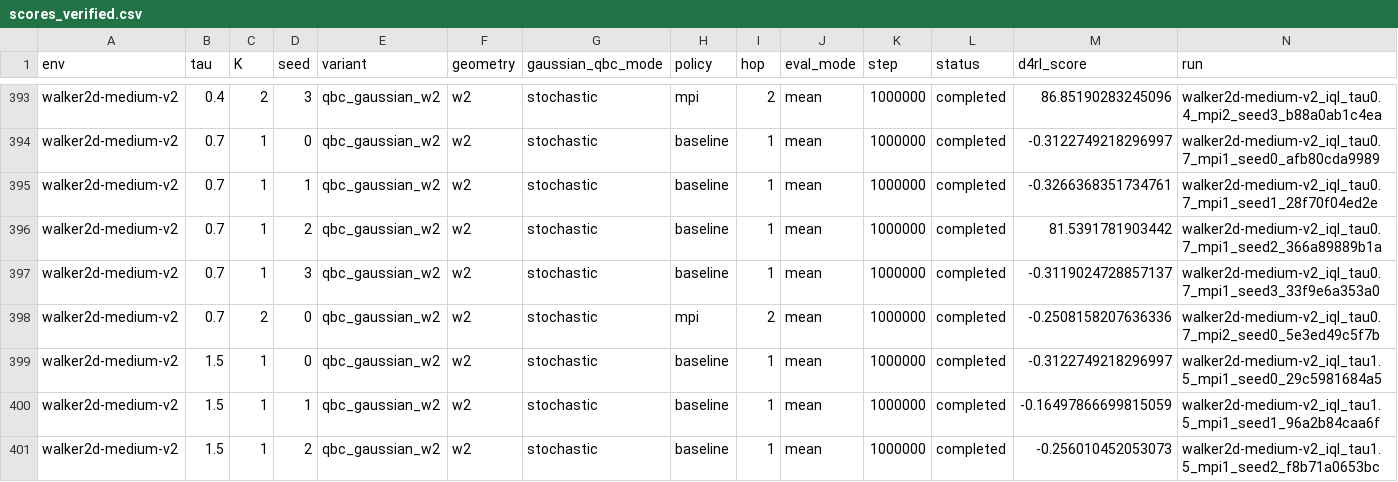
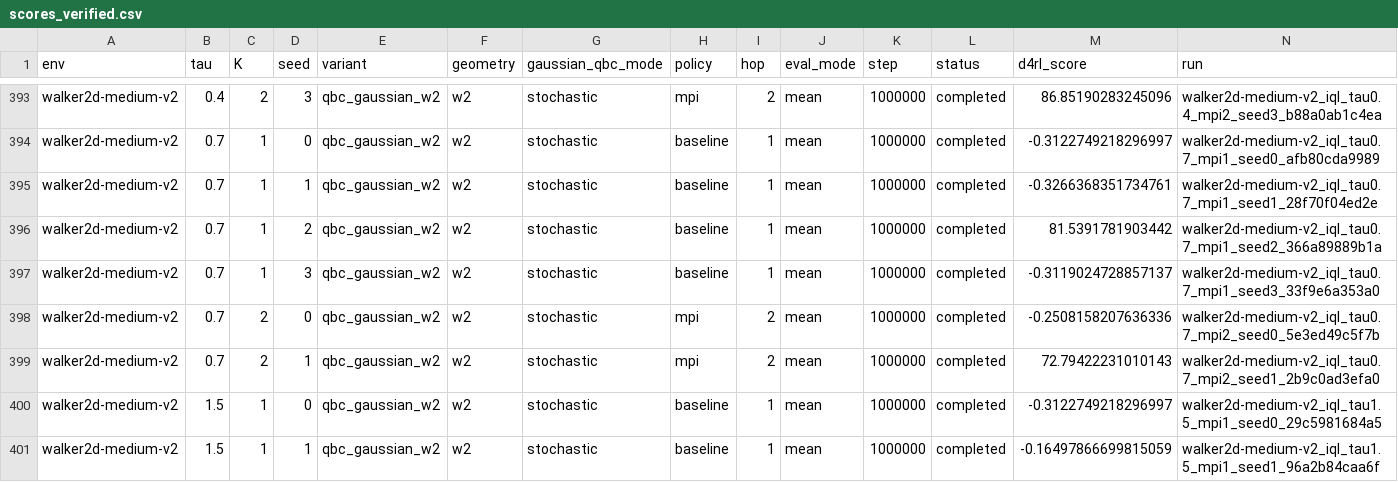
Before and after one commit to SChoish/MPI_sweep, a CSV file: sweep_results/iql_qbc_gaussian_w2_hc_walker_s0123/scores_verified.csv, drawn as a sheet; only a part is shown, gaps mark what is left out; the shorter side is filled out with more unchanged rows; rows hold the shown columns only; the diff names each change by its address in the sheet, - before the commit and + after, or states it on an @@ line.

Commit message:
Publish verified ext_csv IQL final scores

```diff
--- a/sweep_results/iql_qbc_gaussian_w2_hc_walker_s0123/scores_verified.csv
+++ b/sweep_results/iql_qbc_gaussian_w2_hc_walker_s0123/scores_verified.csv
+row 399: walker2d-medium-v2 | 0.7 | 2 | 1 | qbc_gaussian_w2 | w2 | stochastic | mpi | 2 | mean | 1000000 | completed | 72.79422231010143 | walker2d-medium-v2_iql_tau0.7_mpi2_seed1_2b9c0ad3efa0
```
Also changed, not shown: 1 other file.
